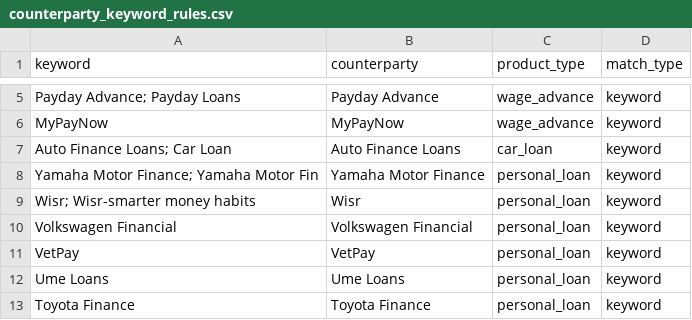
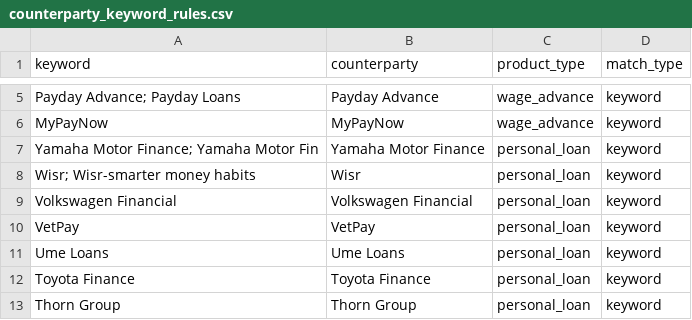
Before and after one commit to EliamZhang/ServiFlow-AI, a CSV file: liability_classification_engine/resources/counterparty_keyword_rules.csv, drawn as a sheet; only a part is shown, gaps mark what is left out; the shorter side is filled out with more unchanged rows; the diff names each change by its address in the sheet, - before the commit and + after, or states it on an @@ line.

```diff
--- a/liability_classification_engine/resources/counterparty_keyword_rules.csv
+++ b/liability_classification_engine/resources/counterparty_keyword_rules.csv
-row 7: Auto Finance Loans; Car Loan | Auto Finance Loans | car_loan | keyword
```
Also changed, not shown: 4 other files.
